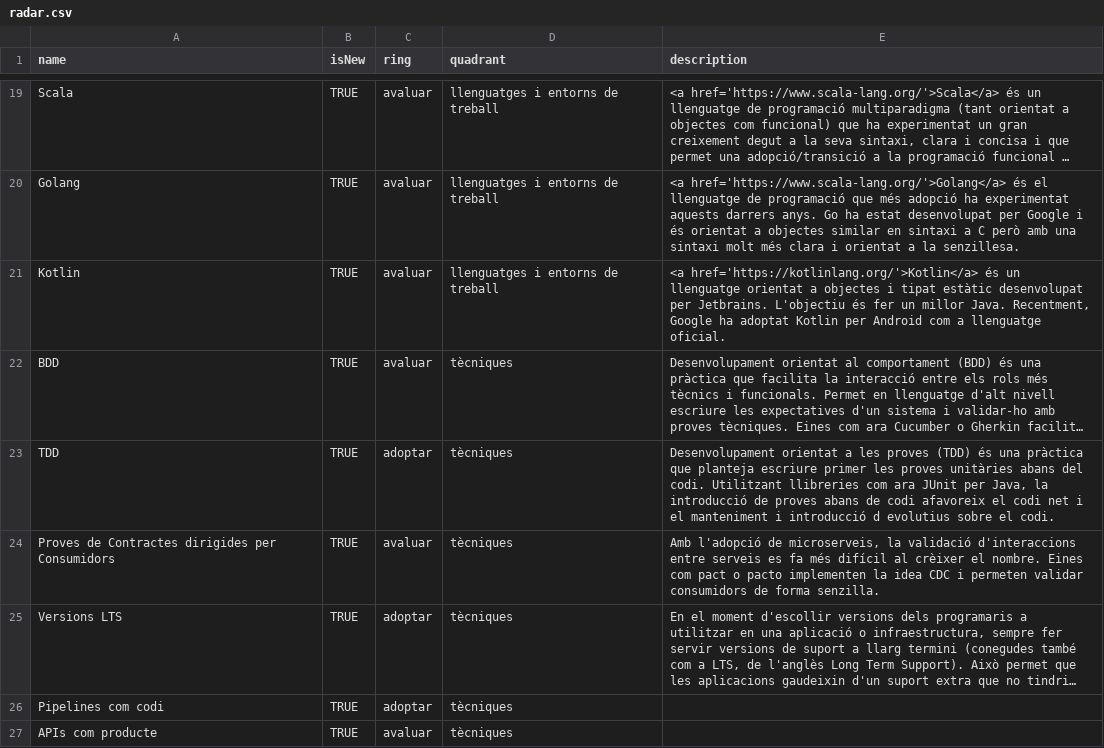
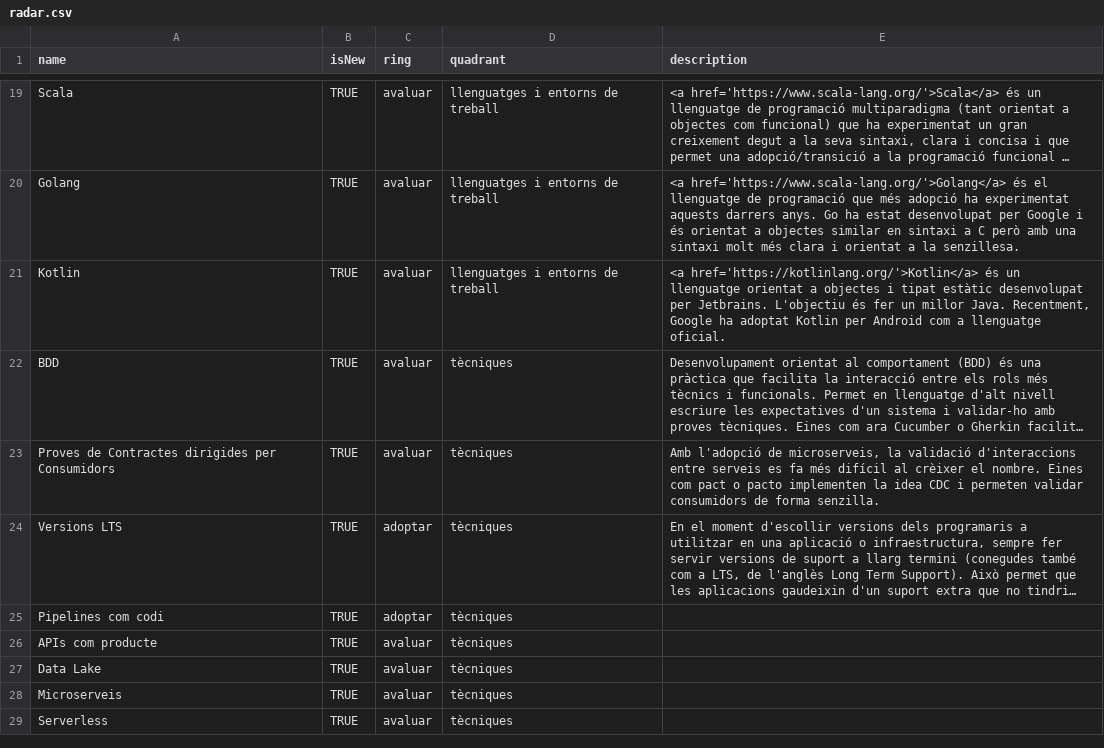
Before and after one commit to cs-canigo/radar, a CSV file: data/radar.csv, drawn as a sheet; only a part is shown, gaps mark what is left out; the shorter side is filled out with more unchanged rows; long unchanged cells end in …; the diff names each change by its address in the sheet, - before the commit and + after, or states it on an @@ line.

Commit message:
Update radar.csv

```diff
--- a/data/radar.csv
+++ b/data/radar.csv
-row 23: TDD | TRUE | adoptar | tècniques | Desenvolupament orientat a les proves (TDD) és una pràctica que planteja escriure primer les proves unitàries abans del codi. Utilitzant llibreries com ara JUnit per Java, la introducció de proves abans de codi afavoreix el codi net i el manteniment i introducció d evolutius sobre el codi.
```
